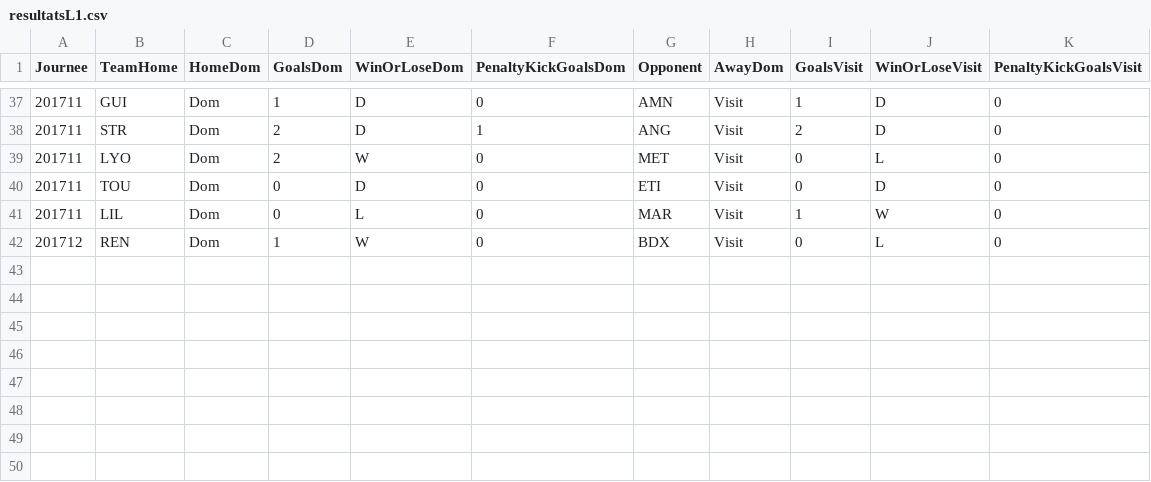
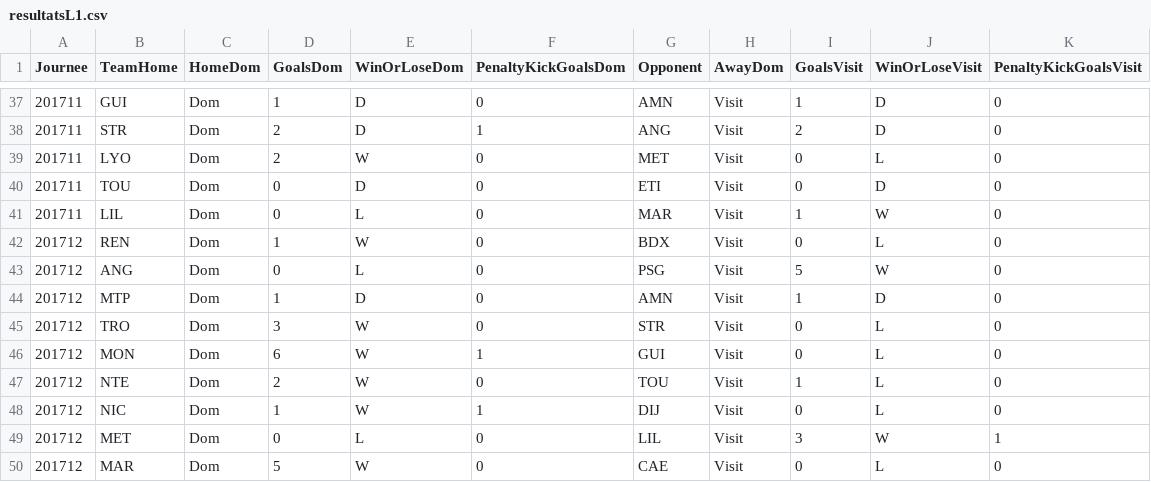
Before and after one commit to Toma4205/souris, a CSV file: admin/csvResultatsEquipes/resultatsL1.csv, drawn as a sheet; only a part is shown, gaps mark what is left out; the diff names each change by its address in the sheet, - before the commit and + after, or states it on an @@ line.

Commit message:
Ajout Resultats L1 en BDD et Modif table joueurs reels

```diff
--- a/admin/csvResultatsEquipes/resultatsL1.csv
+++ b/admin/csvResultatsEquipes/resultatsL1.csv
+row 43: 201712 | ANG | Dom | 0 | L | 0 | PSG | Visit | 5 | W | 0
+row 44: 201712 | MTP | Dom | 1 | D | 0 | AMN | Visit | 1 | D | 0
+row 45: 201712 | TRO | Dom | 3 | W | 0 | STR | Visit | 0 | L | 0
+row 46: 201712 | MON | Dom | 6 | W | 1 | GUI | Visit | 0 | L | 0
+row 47: 201712 | NTE | Dom | 2 | W | 0 | TOU | Visit | 1 | L | 0
+row 48: 201712 | NIC | Dom | 1 | W | 1 | DIJ | Visit | 0 | L | 0
+row 49: 201712 | MET | Dom | 0 | L | 0 | LIL | Visit | 3 | W | 1
+row 50: 201712 | MAR | Dom | 5 | W | 0 | CAE | Visit | 0 | L | 0
```
Also changed, not shown: 4 other files.
